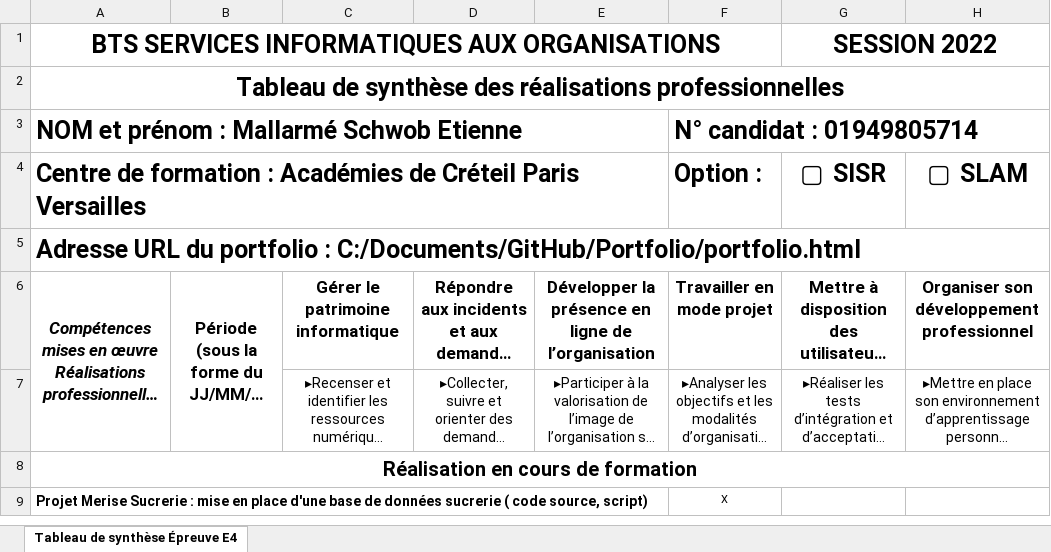
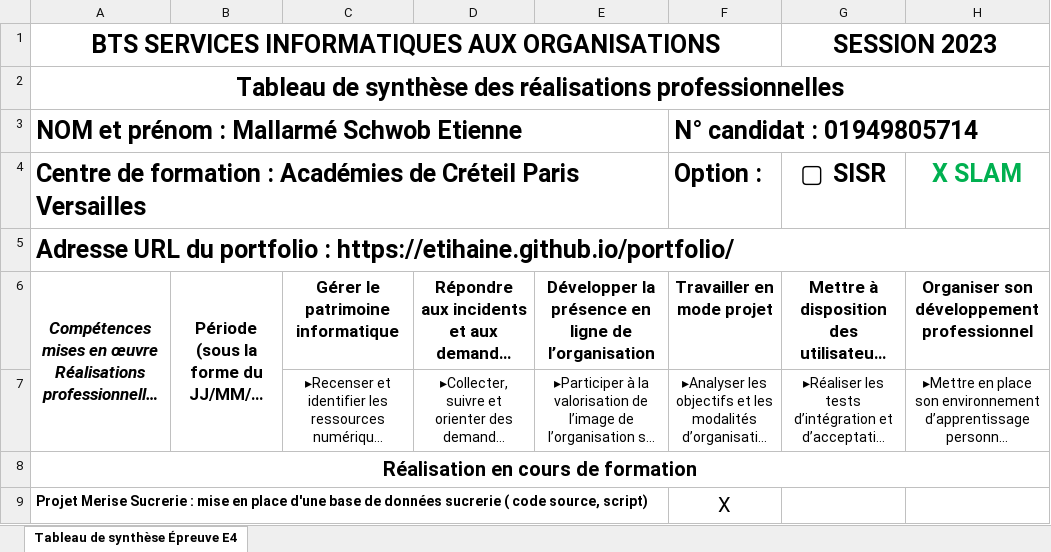
Before and after one commit to etihaine/portfolio, an Excel workbook: image/6- Annexe 6-1 - Tableau de synthèse - Epreuve E4 - BTS SIO 2022 (1).xlsx, sheet Tableau de synthèse Épreuve E4, drawn as a sheet; only a part is shown; long unchanged cells end in …; values as stored, in another font and other column widths than the file's, no borders; the diff covers the shown part only; the diff names each change by its address in the sheet, - before the commit and + after, or states it on an @@ line.

Commit message:
changement tableau de synthèse

```diff
--- a/image/6- Annexe 6-1 - Tableau de synthèse - Epreuve E4 - BTS SIO 2022 (1).xlsx (sheet Tableau de synthèse Épreuve E4)
+++ b/image/6- Annexe 6-1 - Tableau de synthèse - Epreuve E4 - BTS SIO 2022 (1).xlsx (sheet Tableau de synthèse Épreuve E4)
-G1 (▢ SISR): SESSION 2022
+G1 (▢ SISR): SESSION 2023
-H4: ▢ SLAM
+H4: X SLAM
-H4 text colour: black
+H4 text colour: #00B050
-A5: …portfolio : C:/Documents/GitHub/Portfolio/portfolio.html
+A5: …portfolio : https://etihaine.github.io/portfolio/
@@ F9 text size: larger @@
```
Also changed, not shown: 4 removed rows, 2 edited cells and cell formats elsewhere in this sheet, 2 other files.
